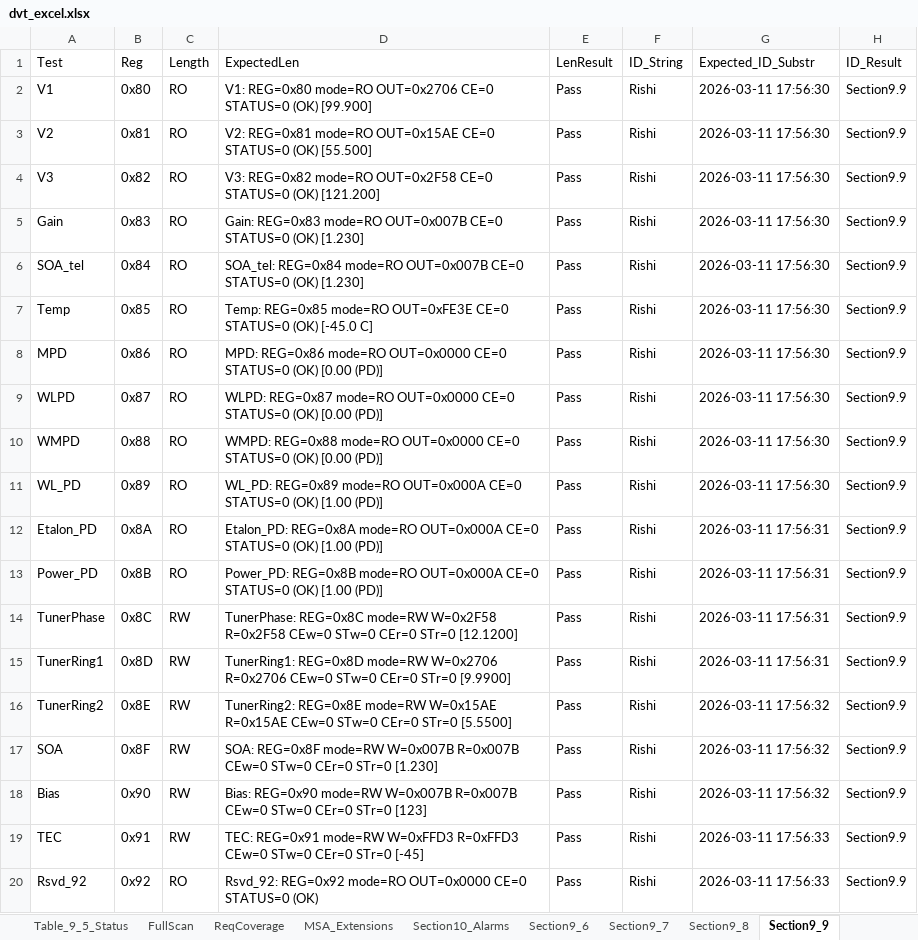
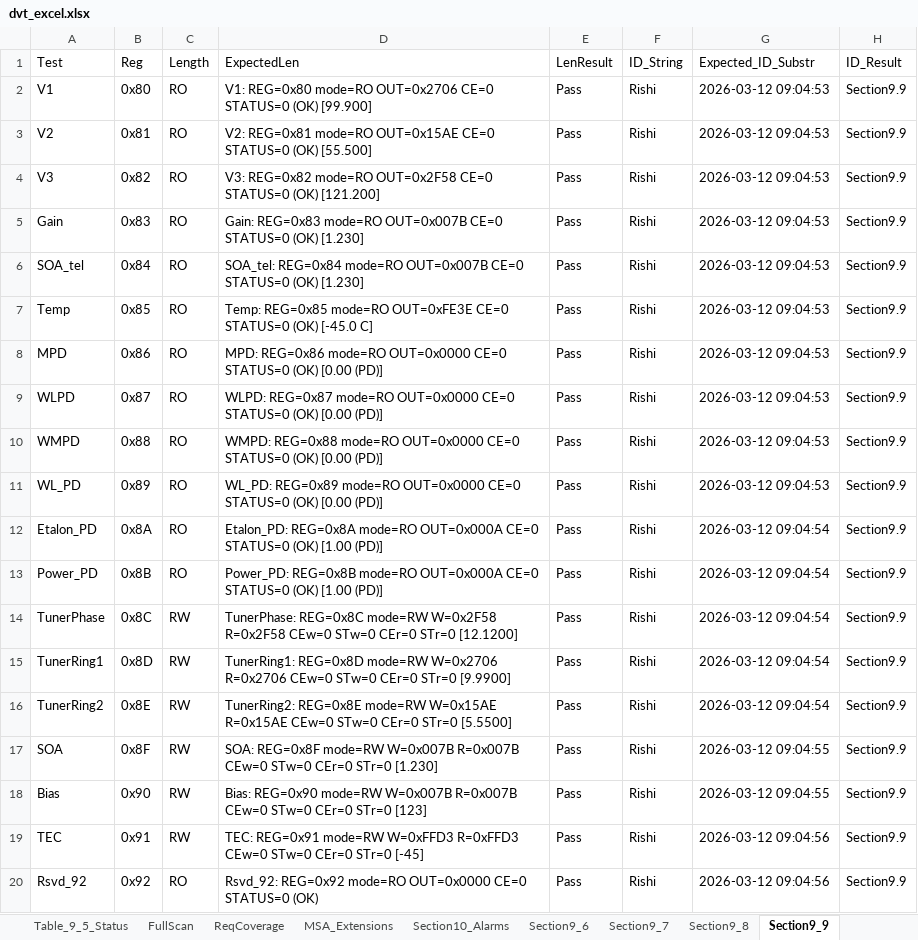
Before and after one commit to rishi1700/pilot, an Excel workbook: dvt_excel.xlsx, sheet Section9_9, drawn as a sheet; only a part is shown; values as stored, in another font and other column widths than the file's, no borders; the diff names each change by its address in the sheet, - before the commit and + after, or states it on an @@ line.

```diff
--- a/dvt_excel.xlsx (sheet Section9_9)
+++ b/dvt_excel.xlsx (sheet Section9_9)
-G2:G11 (Expected_ID_Substr): 2026-03-11 17:56:30
+G2:G11 (Expected_ID_Substr): 2026-03-12 09:04:53
-D11 (ExpectedLen): …REG=0x89 mode=RO OUT=0x000A CE=0 STATUS=0 (OK) [1.00 (PD)]
+D11 (ExpectedLen): …REG=0x89 mode=RO OUT=0x0000 CE=0 STATUS=0 (OK) [0.00 (PD)]
-G12:G15 (Expected_ID_Substr): 2026-03-11 17:56:31
+G12:G15 (Expected_ID_Substr): 2026-03-12 09:04:54
-G16 (Expected_ID_Substr): 2026-03-11 17:56:32
+G16 (Expected_ID_Substr): 2026-03-12 09:04:54
-G17:G18 (Expected_ID_Substr): 2026-03-11 17:56:32
+G17:G18 (Expected_ID_Substr): 2026-03-12 09:04:55
-G19:G20 (Expected_ID_Substr): 2026-03-11 17:56:33
+G19:G20 (Expected_ID_Substr): 2026-03-12 09:04:56
```
Also changed, not shown: sheet FullScan, sheet Table_9_5_Status, sheet Section9_6, sheet Section9_8, sheet Section9_7, sheet Section10_Alarms, 3 more sheets.
